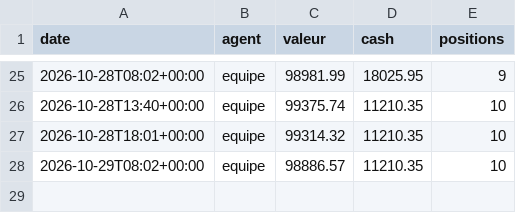
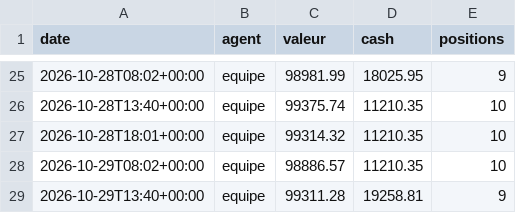
Before and after one commit to lechat45/bot-ia-trading, a CSV file: memoire/historique_ia.csv, drawn as a sheet; only a part is shown, gaps mark what is left out; the diff names each change by its address in the sheet, - before the commit and + after, or states it on an @@ line.

```diff
--- a/memoire/historique_ia.csv
+++ b/memoire/historique_ia.csv
+row 29: 2026-10-29T13:40+00:00 | equipe | 99311.28 | 19258.81 | 9
```
Also changed, not shown: 5 other files.
